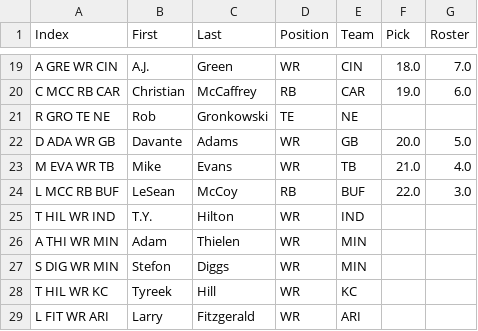
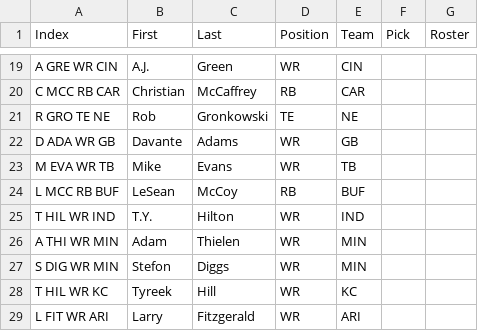
Before and after one commit to shapirok/ffdraft, a CSV file: src/Drafts/testdraft.csv (was Drafts/testdraft.csv), drawn as a sheet; only a part is shown, gaps mark what is left out; the diff covers the shown part only; the diff names each change by its address in the sheet, - before the commit and + after, or states it on an @@ line.

```diff
--- a/Drafts/testdraft.csv
+++ b/src/Drafts/testdraft.csv
-F19 (Pick): 18.0
+F19 (Pick): (empty)
-G19 (Roster): 7.0
+G19 (Roster): (empty)
-F20 (Pick): 19.0
+F20 (Pick): (empty)
-G20 (Roster): 6.0
+G20 (Roster): (empty)
-F22 (Pick): 20.0
+F22 (Pick): (empty)
-G22 (Roster): 5.0
+G22 (Roster): (empty)
-F23 (Pick): 21.0
+F23 (Pick): (empty)
-G23 (Roster): 4.0
+G23 (Roster): (empty)
-F24 (Pick): 22.0
+F24 (Pick): (empty)
-G24 (Roster): 3.0
+G24 (Roster): (empty)
```
Also changed, not shown: 32 edited cells elsewhere in this file, 15 other files.
